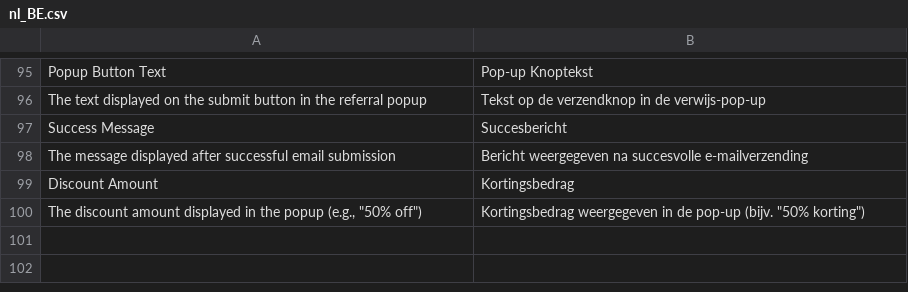
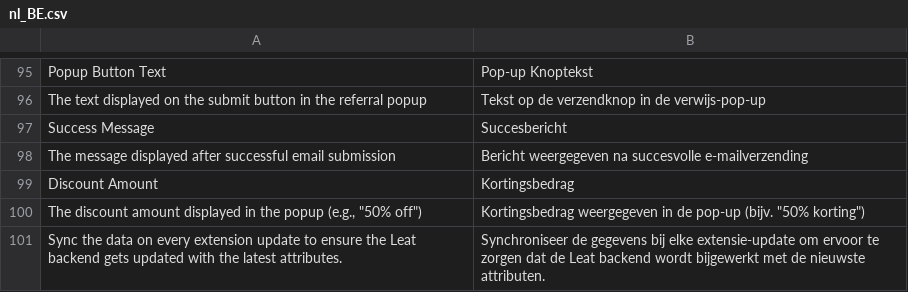
Before and after one commit to the-line/piggy-loyalty-magento, a CSV file: src/module-loyalty/i18n/nl_BE.csv, drawn as a sheet; only a part is shown, gaps mark what is left out; the diff names each change by its address in the sheet, - before the commit and + after, or states it on an @@ line.

```diff
--- a/src/module-loyalty/i18n/nl_BE.csv
+++ b/src/module-loyalty/i18n/nl_BE.csv
+row 101: Sync the data on every extension update to ensure the Leat backend gets updated with the latest attributes. | Synchroniseer de gegevens bij elke extensie-update om ervoor te zorgen dat de Leat backend wordt bijgewerkt met de nieuwste attributen.
```
Also changed, not shown: src/module-loyalty/i18n/en_US.csv, src/module-loyalty/i18n/nl_NL.csv, 21 other files.
